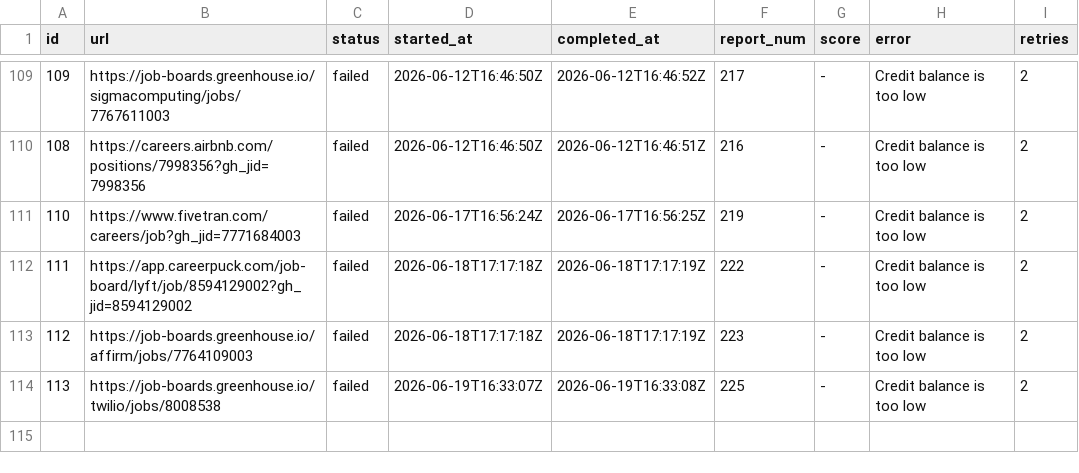
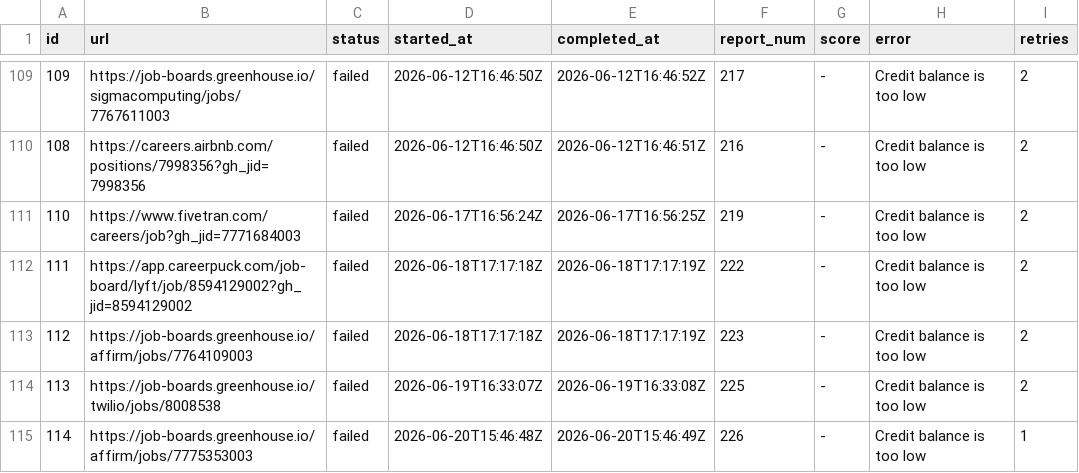
Before and after one commit to snigdhagaddam94/WorldOfAI, a TSV file: CareerOps/batch/batch-state.tsv, drawn as a sheet; only a part is shown, gaps mark what is left out; the diff names each change by its address in the sheet, - before the commit and + after, or states it on an @@ line.

```diff
--- a/CareerOps/batch/batch-state.tsv
+++ b/CareerOps/batch/batch-state.tsv
+row 115: 114 | https://job-boards.greenhouse.io/affirm/jobs/7775353003 | failed | 2026-06-20T15:46:48Z | 2026-06-20T15:46:49Z | 226 | - | Credit balance is too low | 1
```
Also changed, not shown: CareerOps/batch/batch-input.tsv, CareerOps/data/scan-history.tsv, 1 other file.
